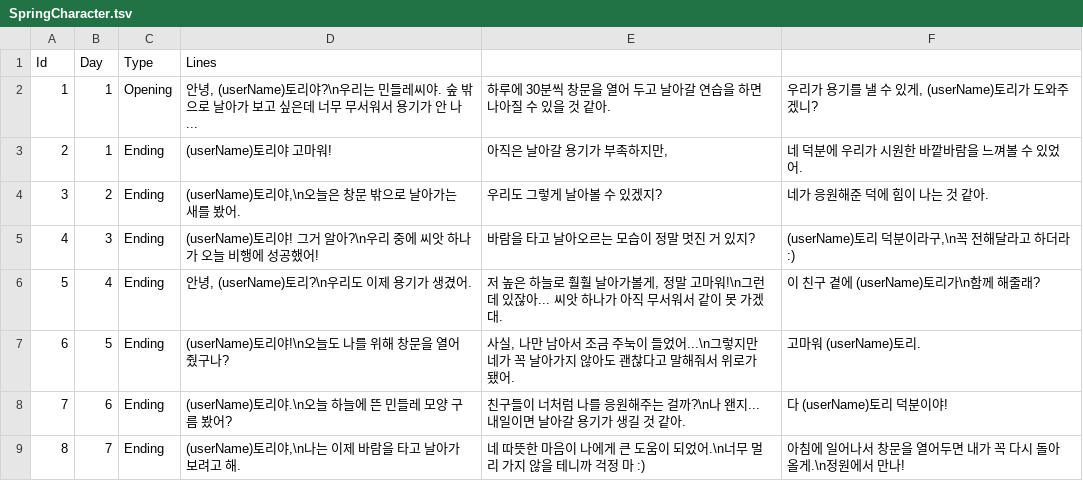
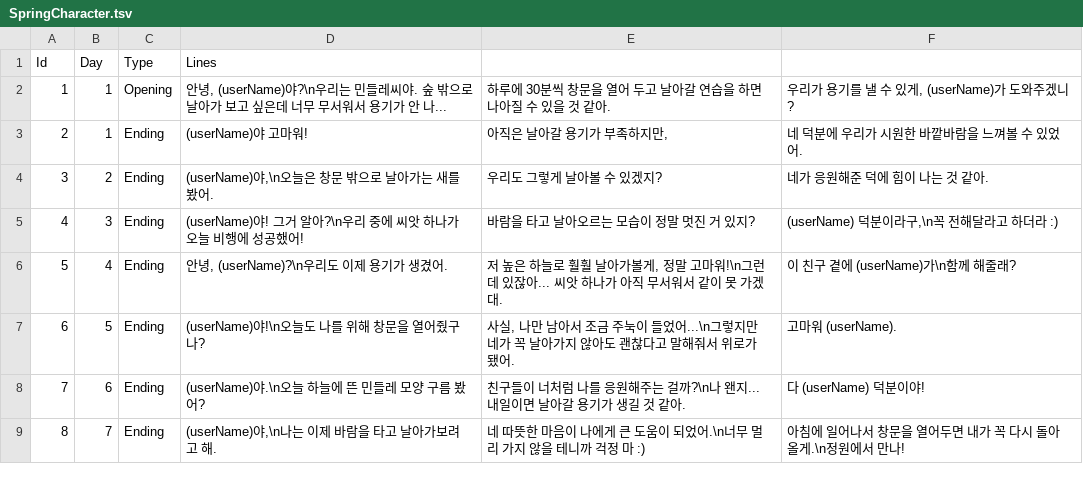
Before and after one commit to yoohyebin/ForestTori, a TSV file: ForestTori/ForestTori/Resource/CharacterDialogues/SpringCharacter.tsv, drawn as a sheet.

Commit message:
chore: modify tsv files (#75)
refactor: modify codes for user name definition

```diff
--- a/ForestTori/ForestTori/Resource/CharacterDialogues/SpringCharacter.tsv
+++ b/ForestTori/ForestTori/Resource/CharacterDialogues/SpringCharacter.tsv
@@ -1,9 +1,9 @@
 Id	Day	Type	Lines		
-1	1	Opening	안녕, (userName)토리야?\n우리는 민들레씨야. 숲 밖으로 날아가 보고 싶은데 너무 무서워서 용기가 안 나...	하루에 30분씩 창문을 열어 두고 날아갈 연습을 하면 나아질 수 있을 것 같아.	우리가 용기를 낼 수 있게, (userName)토리가 도와주겠니?
-2	1	Ending	(userName)토리야 고마워!	아직은 날아갈 용기가 부족하지만,	네 덕분에 우리가 시원한 바깥바람을 느껴볼 수 있었어.
-3	2	Ending	(userName)토리야,\n오늘은 창문 밖으로 날아가는 새를 봤어.	우리도 그렇게 날아볼 수 있겠지?	네가 응원해준 덕에 힘이 나는 것 같아.
-4	3	Ending	(userName)토리야! 그거 알아?\n우리 중에 씨앗 하나가 오늘 비행에 성공했어!	바람을 타고 날아오르는 모습이 정말 멋진 거 있지?	(userName)토리 덕분이라구,\n꼭 전해달라고 하더라 :)
-5	4	Ending	안녕, (userName)토리?\n우리도 이제 용기가 생겼어.	저 높은 하늘로 훨훨 날아가볼게, 정말 고마워!\n그런데 있잖아... 씨앗 하나가 아직 무서워서 같이 못 가겠대.	이 친구 곁에 (userName)토리가\n함께 해줄래?
-6	5	Ending	(userName)토리야!\n오늘도 나를 위해 창문을 열어줬구나?	사실, 나만 남아서 조금 주눅이 들었어...\n그렇지만 네가 꼭 날아가지 않아도 괜찮다고 말해줘서 위로가 됐어.	고마워 (userName)토리.
-7	6	Ending	(userName)토리야.\n오늘 하늘에 뜬 민들레 모양 구름 봤어?	친구들이 너처럼 나를 응원해주는 걸까?\n나 왠지... 내일이면 날아갈 용기가 생길 것 같아.	다 (userName)토리 덕분이야!
-8	7	Ending	(userName)토리야,\n나는 이제 바람을 타고 날아가보려고 해.	네 따뜻한 마음이 나에게 큰 도움이 되었어.\n너무 멀리 가지 않을 테니까 걱정 마 :)	아침에 일어나서 창문을 열어두면 내가 꼭 다시 돌아올게.\n정원에서 만나!
+1	1	Opening	안녕, (userName)야?\n우리는 민들레씨야. 숲 밖으로 날아가 보고 싶은데 너무 무서워서 용기가 안 나...	하루에 30분씩 창문을 열어 두고 날아갈 연습을 하면 나아질 수 있을 것 같아.	우리가 용기를 낼 수 있게, (userName)가 도와주겠니?
+2	1	Ending	(userName)야 고마워!	아직은 날아갈 용기가 부족하지만,	네 덕분에 우리가 시원한 바깥바람을 느껴볼 수 있었어.
+3	2	Ending	(userName)야,\n오늘은 창문 밖으로 날아가는 새를 봤어.	우리도 그렇게 날아볼 수 있겠지?	네가 응원해준 덕에 힘이 나는 것 같아.
+4	3	Ending	(userName)야! 그거 알아?\n우리 중에 씨앗 하나가 오늘 비행에 성공했어!	바람을 타고 날아오르는 모습이 정말 멋진 거 있지?	(userName) 덕분이라구,\n꼭 전해달라고 하더라 :)
+5	4	Ending	안녕, (userName)?\n우리도 이제 용기가 생겼어.	저 높은 하늘로 훨훨 날아가볼게, 정말 고마워!\n그런데 있잖아... 씨앗 하나가 아직 무서워서 같이 못 가겠대.	이 친구 곁에 (userName)가\n함께 해줄래?
+6	5	Ending	(userName)야!\n오늘도 나를 위해 창문을 열어줬구나?	사실, 나만 남아서 조금 주눅이 들었어...\n그렇지만 네가 꼭 날아가지 않아도 괜찮다고 말해줘서 위로가 됐어.	고마워 (userName).
+7	6	Ending	(userName)야.\n오늘 하늘에 뜬 민들레 모양 구름 봤어?	친구들이 너처럼 나를 응원해주는 걸까?\n나 왠지... 내일이면 날아갈 용기가 생길 것 같아.	다 (userName) 덕분이야!
+8	7	Ending	(userName)야,\n나는 이제 바람을 타고 날아가보려고 해.	네 따뜻한 마음이 나에게 큰 도움이 되었어.\n너무 멀리 가지 않을 테니까 걱정 마 :)	아침에 일어나서 창문을 열어두면 내가 꼭 다시 돌아올게.\n정원에서 만나!
```
Also changed, not shown: ForestTori/ForestTori/Resource/Chapters/Chapters.tsv, ForestTori/ForestTori/Resource/Chapters/SpringPlants.tsv, 6 other files.
